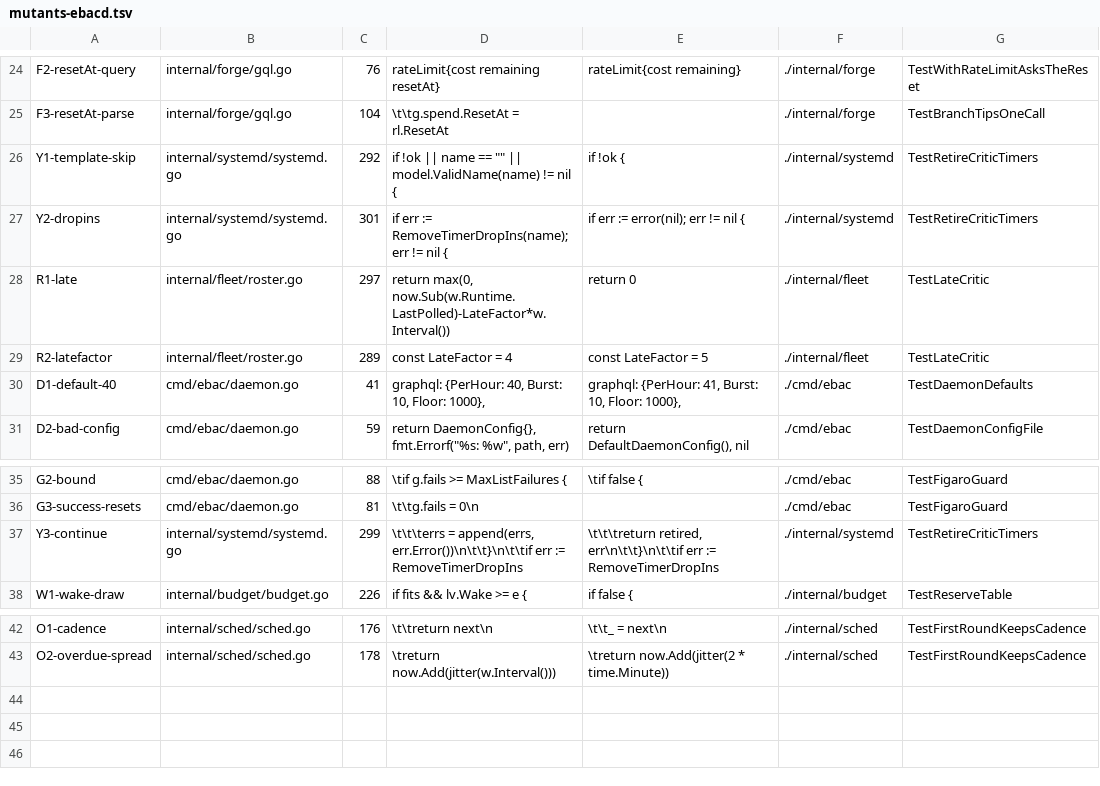
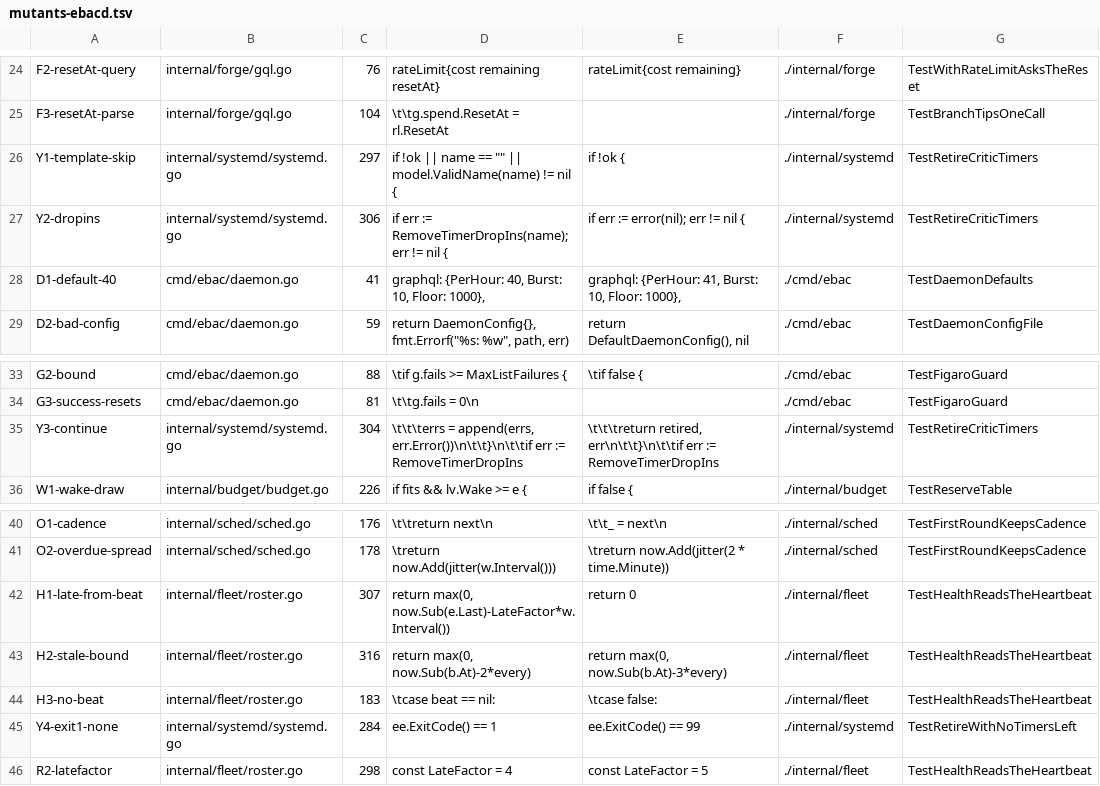
Before and after one commit to jack-work/ebac, a TSV file: scripts/mutants-ebacd.tsv, drawn as a sheet; only a part is shown, gaps mark what is left out.

Commit message:
ebac ls health reads ebacd's heartbeat (critics.<name>.last), never last_polled; a missing or stale heartbeat says the scheduler is down; timer retirement treats 'no unit matched' as none left

```diff
--- a/scripts/mutants-ebacd.tsv
+++ b/scripts/mutants-ebacd.tsv
@@ -25,6 +25,4 @@ F2-resetAt-query	internal/forge/gql.go	76	" rateLimit{cost remaining resetAt} "
 F3-resetAt-parse	internal/forge/gql.go	104	\t\tg.spend.ResetAt = rl.ResetAt		./internal/forge	TestBranchTipsOneCall
-Y1-template-skip	internal/systemd/systemd.go	292	if !ok || name == "" || model.ValidName(name) != nil {	if !ok {	./internal/systemd	TestRetireCriticTimers
-Y2-dropins	internal/systemd/systemd.go	301	if err := RemoveTimerDropIns(name); err != nil {	if err := error(nil); err != nil {	./internal/systemd	TestRetireCriticTimers
-R1-late	internal/fleet/roster.go	297	return max(0, now.Sub(w.Runtime.LastPolled)-LateFactor*w.Interval())	return 0	./internal/fleet	TestLateCritic
-R2-latefactor	internal/fleet/roster.go	289	const LateFactor = 4	const LateFactor = 5	./internal/fleet	TestLateCritic
+Y1-template-skip	internal/systemd/systemd.go	297	if !ok || name == "" || model.ValidName(name) != nil {	if !ok {	./internal/systemd	TestRetireCriticTimers
+Y2-dropins	internal/systemd/systemd.go	306	if err := RemoveTimerDropIns(name); err != nil {	if err := error(nil); err != nil {	./internal/systemd	TestRetireCriticTimers
 D1-default-40	cmd/ebac/daemon.go	41	"graphql": {PerHour: 40, Burst: 10, Floor: 1000},	"graphql": {PerHour: 41, Burst: 10, Floor: 1000},	./cmd/ebac	TestDaemonDefaults
@@ -36,3 +34,3 @@ G2-bound	cmd/ebac/daemon.go	88	\tif g.fails >= MaxListFailures {	\tif false {	./
 G3-success-resets	cmd/ebac/daemon.go	81	\t\tg.fails = 0\n		./cmd/ebac	TestFigaroGuard
-Y3-continue	internal/systemd/systemd.go	299	\t\t\terrs = append(errs, err.Error())\n\t\t}\n\t\tif err := RemoveTimerDropIns	\t\t\treturn retired, err\n\t\t}\n\t\tif err := RemoveTimerDropIns	./internal/systemd	TestRetireCriticTimers
+Y3-continue	internal/systemd/systemd.go	304	\t\t\terrs = append(errs, err.Error())\n\t\t}\n\t\tif err := RemoveTimerDropIns	\t\t\treturn retired, err\n\t\t}\n\t\tif err := RemoveTimerDropIns	./internal/systemd	TestRetireCriticTimers
 W1-wake-draw	internal/budget/budget.go	226	if fits && lv.Wake >= e {	if false {	./internal/budget	TestReserveTable
@@ -43 +41,6 @@ O1-cadence	internal/sched/sched.go	176	\t\treturn next\n	\t\t_ = next\n	./intern
 O2-overdue-spread	internal/sched/sched.go	178	\treturn now.Add(jitter(w.Interval()))	\treturn now.Add(jitter(2 * time.Minute))	./internal/sched	TestFirstRoundKeepsCadence
+H1-late-from-beat	internal/fleet/roster.go	307	return max(0, now.Sub(e.Last)-LateFactor*w.Interval())	return 0	./internal/fleet	TestHealthReadsTheHeartbeat
+H2-stale-bound	internal/fleet/roster.go	316	return max(0, now.Sub(b.At)-2*every)	return max(0, now.Sub(b.At)-3*every)	./internal/fleet	TestHealthReadsTheHeartbeat
+H3-no-beat	internal/fleet/roster.go	183	\tcase beat == nil:	\tcase false:	./internal/fleet	TestHealthReadsTheHeartbeat
+Y4-exit1-none	internal/systemd/systemd.go	284	ee.ExitCode() == 1	ee.ExitCode() == 99	./internal/systemd	TestRetireWithNoTimersLeft
+R2-latefactor	internal/fleet/roster.go	298	const LateFactor = 4	const LateFactor = 5	./internal/fleet	TestHealthReadsTheHeartbeat
```
Also changed, not shown: 7 other files.
